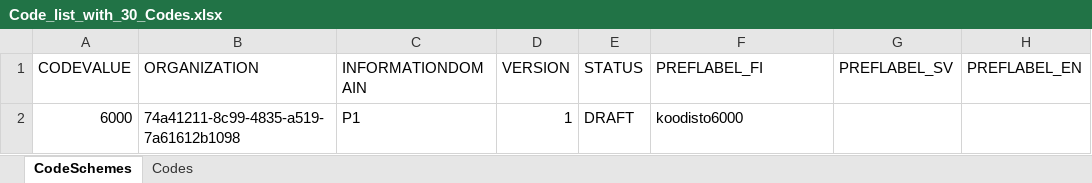
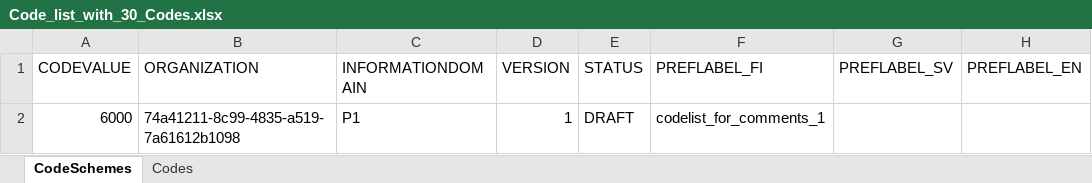
Before and after one commit to VRK-YTI/yti-robot-tests, an Excel workbook: test_files/Code_list_with_30_Codes.xlsx, sheet CodeSchemes, drawn as a sheet; only a part is shown; values as stored, in another font and other column widths than the file's, no borders; the diff names each change by its address in the sheet, - before the commit and + after, or states it on an @@ line.

Commit message:
update sample codelist name to excel

```diff
--- a/test_files/Code_list_with_30_Codes.xlsx (sheet CodeSchemes)
+++ b/test_files/Code_list_with_30_Codes.xlsx (sheet CodeSchemes)
-F2 (PREFLABEL_FI): koodisto6000
+F2 (PREFLABEL_FI): codelist_for_comments_1
```
